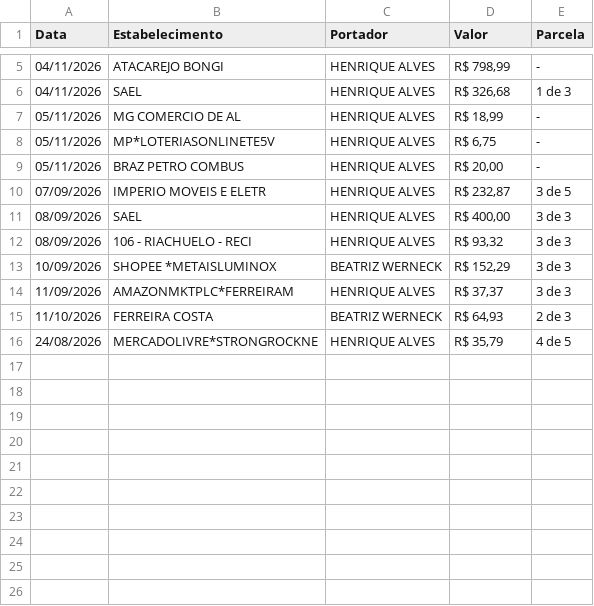
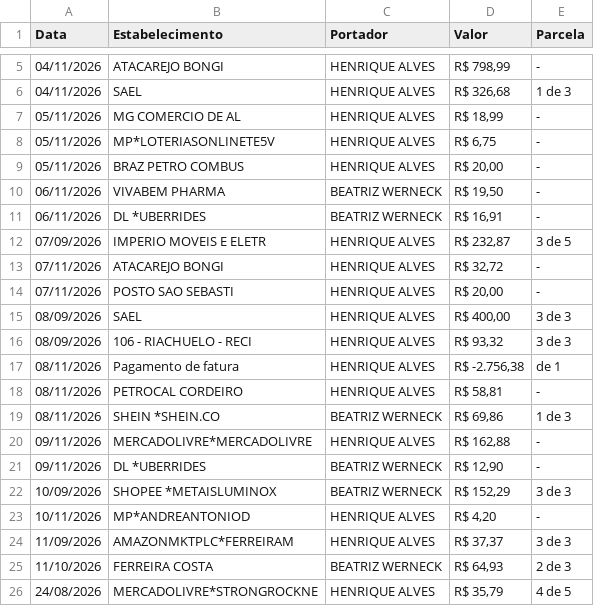
Before and after one commit to Meytsu/financas, a CSV file: backup/faturas/Fatura2026-12-10.csv, drawn as a sheet; only a part is shown, gaps mark what is left out; the diff names each change by its address in the sheet, - before the commit and + after, or states it on an @@ line.

```diff
--- a/backup/faturas/Fatura2026-12-10.csv
+++ b/backup/faturas/Fatura2026-12-10.csv
+row 10: 06/11/2026 | VIVABEM PHARMA | BEATRIZ WERNECK | R$ 19,50 | -
+row 11: 06/11/2026 | DL *UBERRIDES | BEATRIZ WERNECK | R$ 16,91 | -
+row 13: 07/11/2026 | ATACAREJO BONGI | HENRIQUE ALVES | R$ 32,72 | -
+row 14: 07/11/2026 | POSTO SAO SEBASTI | HENRIQUE ALVES | R$ 20,00 | -
+row 17: 08/11/2026 | Pagamento de fatura | HENRIQUE ALVES | R$ -2.756,38 | de 1
+row 18: 08/11/2026 | PETROCAL CORDEIRO | HENRIQUE ALVES | R$ 58,81 | -
+row 19: 08/11/2026 | SHEIN *SHEIN.CO | BEATRIZ WERNECK | R$ 69,86 | 1 de 3
+row 20: 09/11/2026 | MERCADOLIVRE*MERCADOLIVRE | HENRIQUE ALVES | R$ 162,88 | -
+row 21: 09/11/2026 | DL *UBERRIDES | BEATRIZ WERNECK | R$ 12,90 | -
+row 23: 10/11/2026 | MP*ANDREANTONIOD | HENRIQUE ALVES | R$ 4,20 | -
```
Also changed, not shown: 5 other files.
